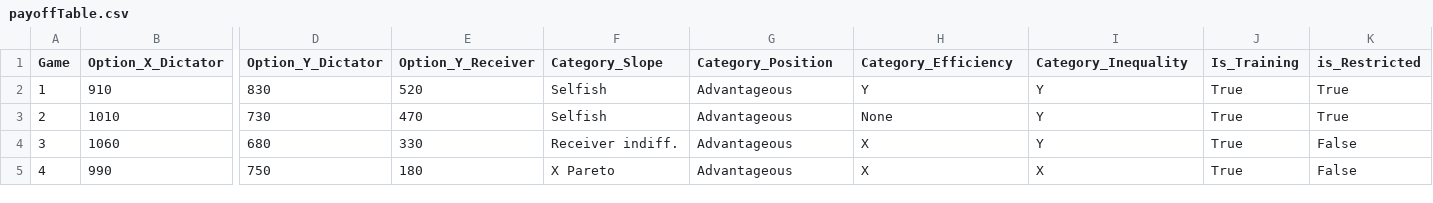
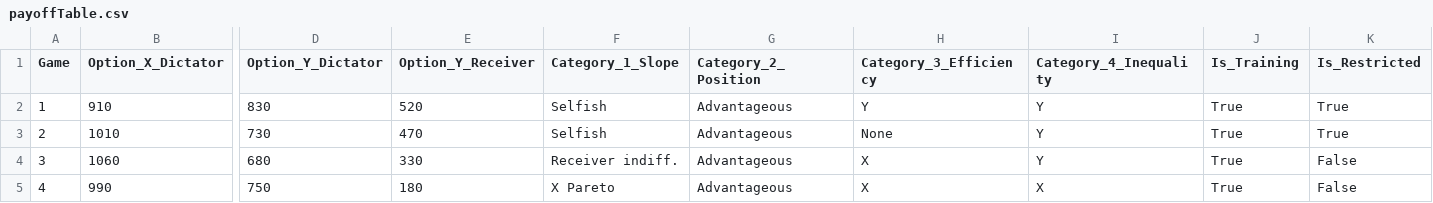
Before and after one commit to kitayama-arch/jsai2025_R, a CSV file: Experiment/payoffTable.csv, drawn as a sheet; only a part is shown, gaps mark what is left out; the diff names each change by its address in the sheet, - before the commit and + after, or states it on an @@ line.

```diff
--- a/Experiment/payoffTable.csv
+++ b/Experiment/payoffTable.csv
-F1: Category_Slope
+F1: Category_1_Slope
-G1: Category_Position
+G1: Category_2_Position
-H1: Category_Efficiency
+H1: Category_3_Efficiency
-I1: Category_Inequality
+I1: Category_4_Inequality
-K1: is_Restricted
+K1: Is_Restricted
```
Also changed, not shown: 2 other files.
